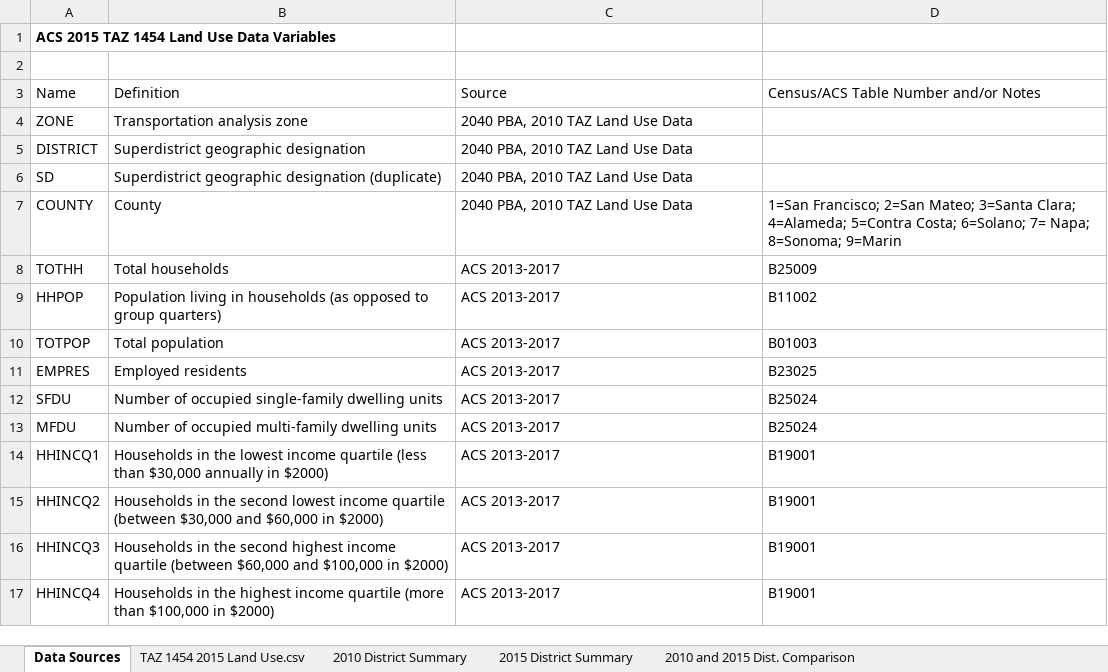
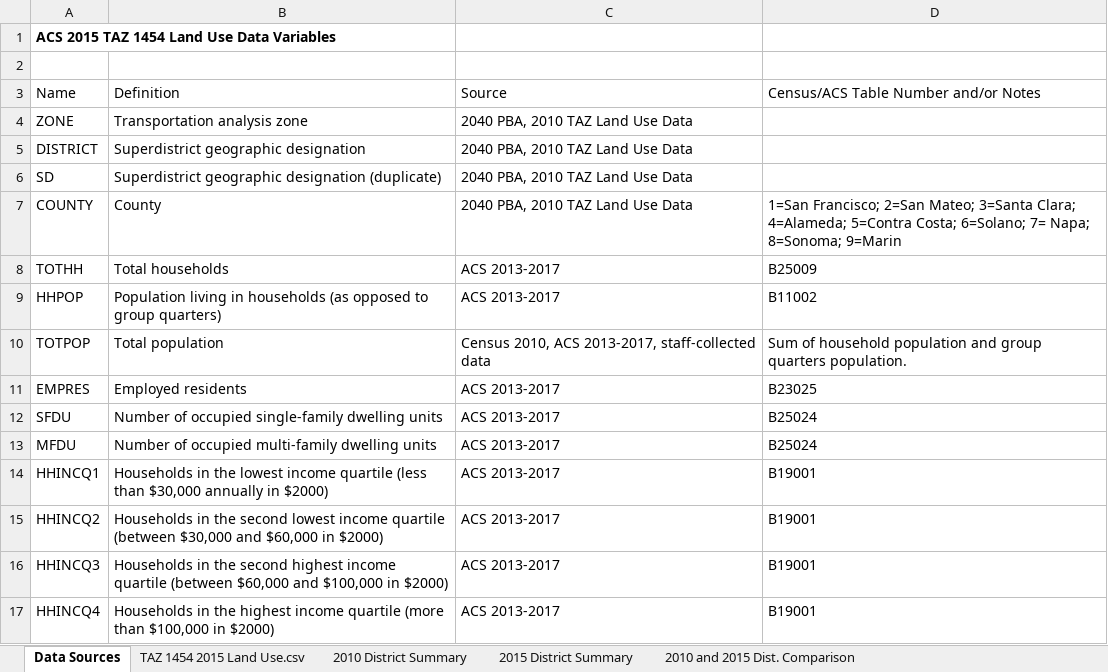
Before and after one commit to BayAreaMetro/petrale, an Excel workbook: applications/travel_model_lu_inputs/2015/TAZ1454 2015 Land Use.xlsx, sheet Data Sources, drawn as a sheet; only a part is shown; values as stored, in another font and other column widths than the file's, no borders; the diff names each change by its address in the sheet, - before the commit and + after, or states it on an @@ line.

```diff
--- a/applications/travel_model_lu_inputs/2015/TAZ1454 2015 Land Use.xlsx (sheet Data Sources)
+++ b/applications/travel_model_lu_inputs/2015/TAZ1454 2015 Land Use.xlsx (sheet Data Sources)
-C10: ACS 2013-2017
+C10: Census 2010, ACS 2013-2017, staff-collected data
-D10: B01003
+D10: Sum of household population and group quarters population.
```
Also changed, not shown: 1 other file.
